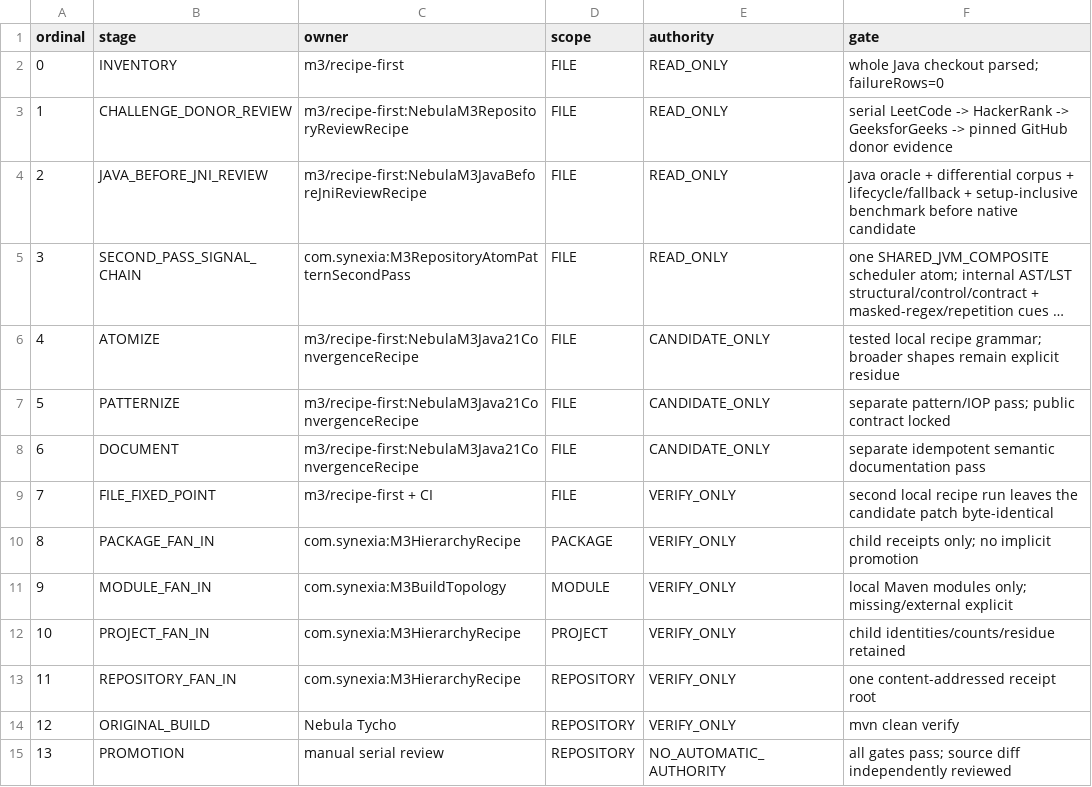
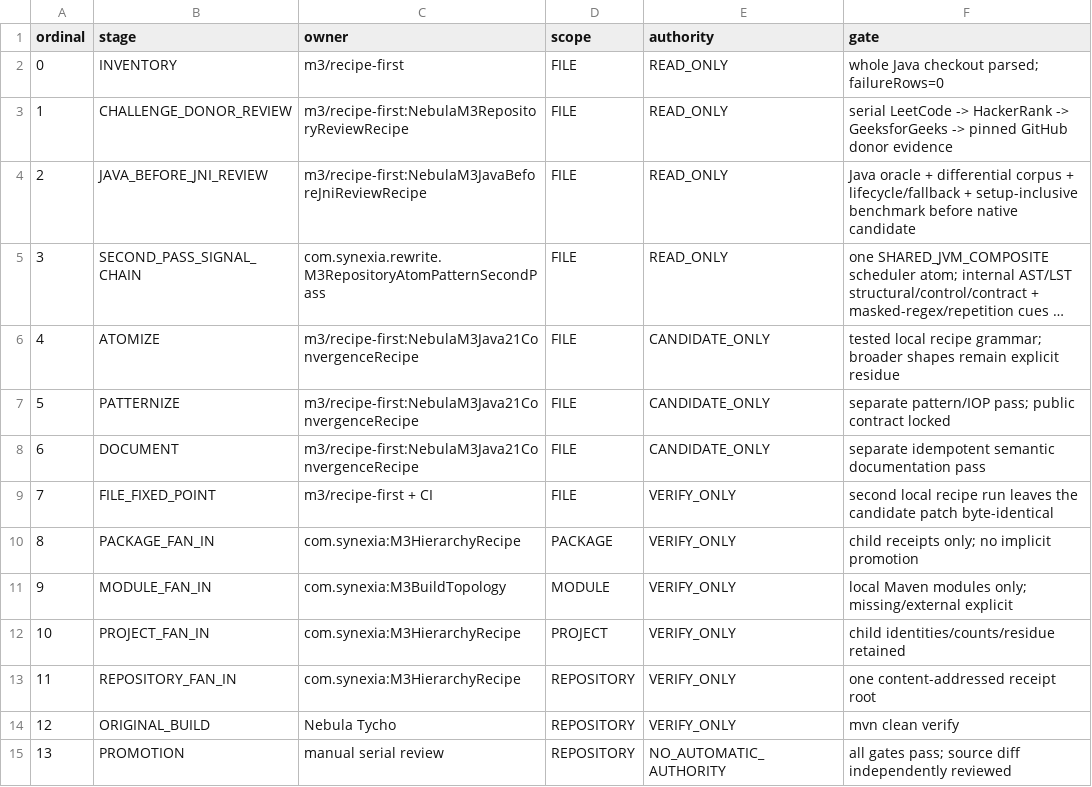
Before and after one commit to hsoliwal/nebula, a TSV file: m3/convergence/PLAN.tsv, drawn as a sheet; long unchanged cells end in …; the diff names each change by its address in the sheet, - before the commit and + after, or states it on an @@ line.

Commit message:
fix(m3): use exact named recipe identity in convergence plan

```diff
--- a/m3/convergence/PLAN.tsv
+++ b/m3/convergence/PLAN.tsv
-C5 (owner): com.synexia:M3RepositoryAtomPatternSecondPass
+C5 (owner): com.synexia.rewrite.M3RepositoryAtomPatternSecondPass
```
